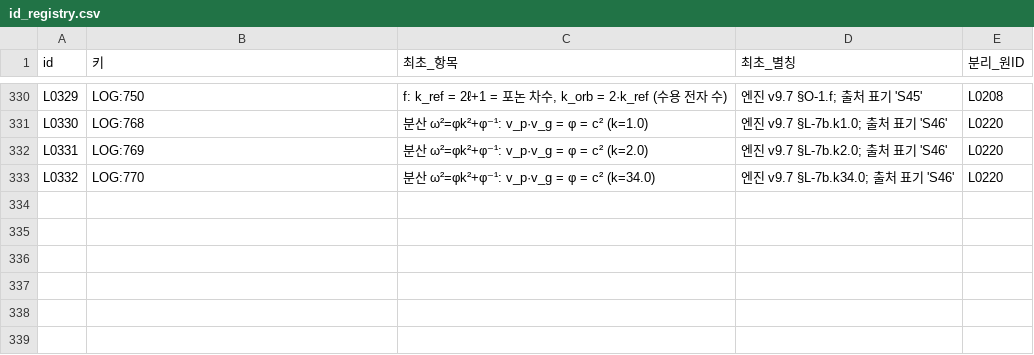
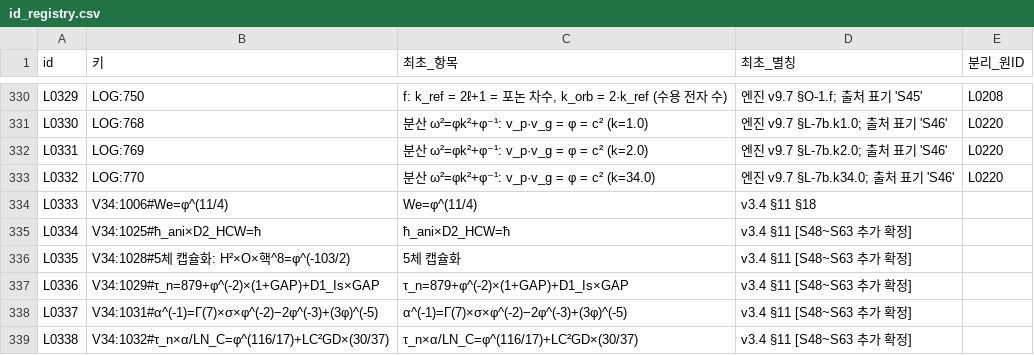
Before and after one commit to y7o6n5g4-rgb/EQI_framework, a CSV file: index/id_registry.csv, drawn as a sheet; only a part is shown, gaps mark what is left out.

```diff
--- a/index/id_registry.csv
+++ b/index/id_registry.csv
@@ -333 +333,7 @@ L0331,LOG:769,분산 ω²=φk²+φ⁻¹: v_p·v_g = φ = c² (k=2.0),엔진 v9.7
 L0332,LOG:770,분산 ω²=φk²+φ⁻¹: v_p·v_g = φ = c² (k=34.0),엔진 v9.7 §L-7b.k34.0; 출처 표기 'S46',L0220
+L0333,V34:1006#We=φ^(11/4),We=φ^(11/4),v3.4 §11 §18,
+L0334,V34:1025#ħ_ani×D2_HCW=ħ,ħ_ani×D2_HCW=ħ,v3.4 §11 [S48~S63 추가 확정],
+L0335,V34:1028#5체 캡슐화: H²×O×핵^8=φ^(-103/2),5체 캡슐화,v3.4 §11 [S48~S63 추가 확정],
+L0336,V34:1029#τ_n=879+φ^(-2)×(1+GAP)+D1_Is×GAP,τ_n=879+φ^(-2)×(1+GAP)+D1_Is×GAP,v3.4 §11 [S48~S63 추가 확정],
+L0337,V34:1031#α^(-1)=Γ(7)×σ×φ^(-2)−2φ^(-3)+(3φ)^(-5),α^(-1)=Γ(7)×σ×φ^(-2)−2φ^(-3)+(3φ)^(-5),v3.4 §11 [S48~S63 추가 확정],
+L0338,V34:1032#τ_n×α/LN_C=φ^(116/17)+LC²GD×(30/37),τ_n×α/LN_C=φ^(116/17)+LC²GD×(30/37),v3.4 §11 [S48~S63 추가 확정],
```
Also changed, not shown: index/conflicts.csv, index/ledger.csv, 11 other files.
